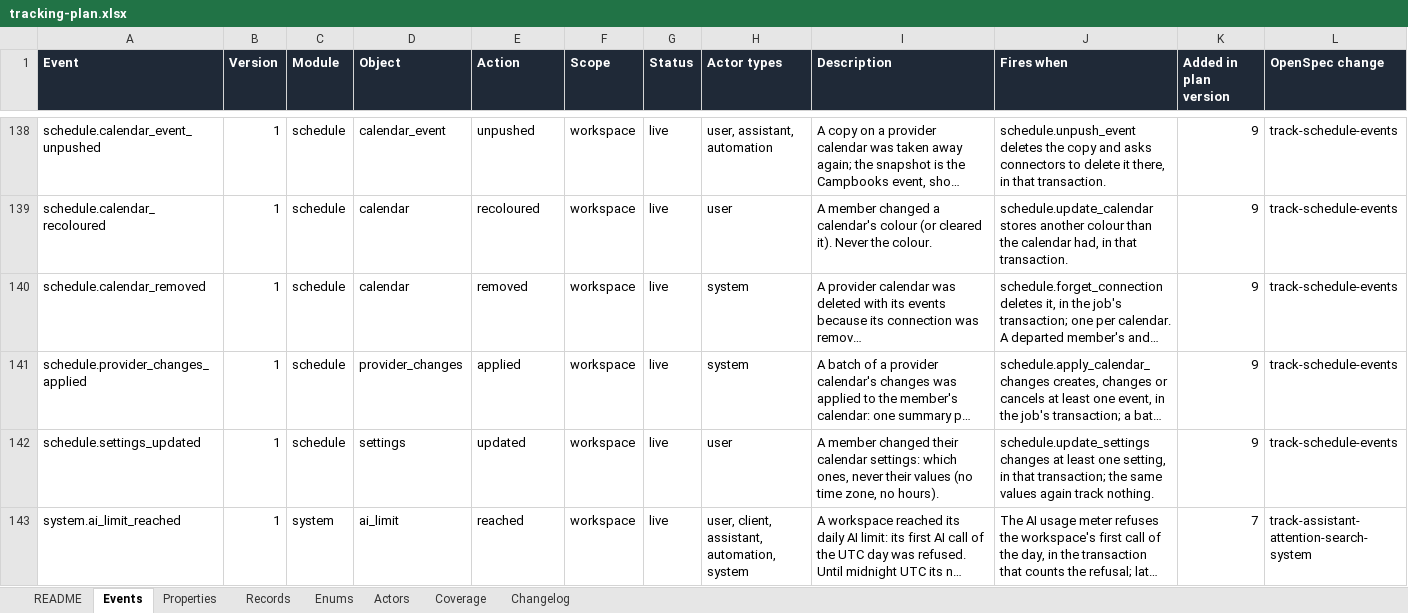
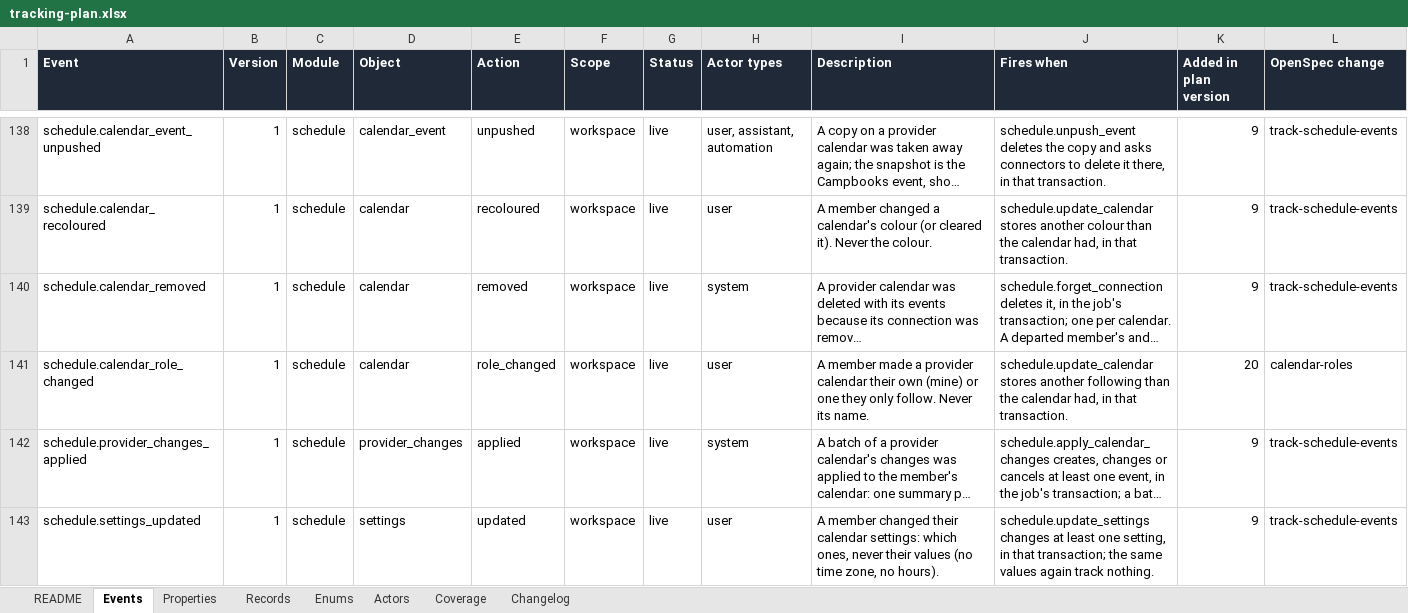
Before and after one commit to notacamp/campbooks, an Excel workbook: tracking/tracking-plan.xlsx, sheet Events, drawn as a sheet; only a part is shown, gaps mark what is left out; the shorter side is filled out with more unchanged rows; long unchanged cells end in …; values as stored, in another font and other column widths than the file's, no borders; the diff names each change by its address in the sheet, - before the commit and + after, or states it on an @@ line.

```diff
--- a/tracking/tracking-plan.xlsx (sheet Events)
+++ b/tracking/tracking-plan.xlsx (sheet Events)
+row 141: schedule.calendar_role_changed | 1 | schedule | calendar | role_changed | workspace | live | user | A member made a provider calendar their own (mine) or one they only follow. Never its name. | schedule.update_calendar stores another following than the calendar had, in that transaction. | 20 | calendar-roles
```
Also changed, not shown: sheet Properties, sheet Enums, sheet Changelog, sheet README, sheet Coverage, 47 other files.
